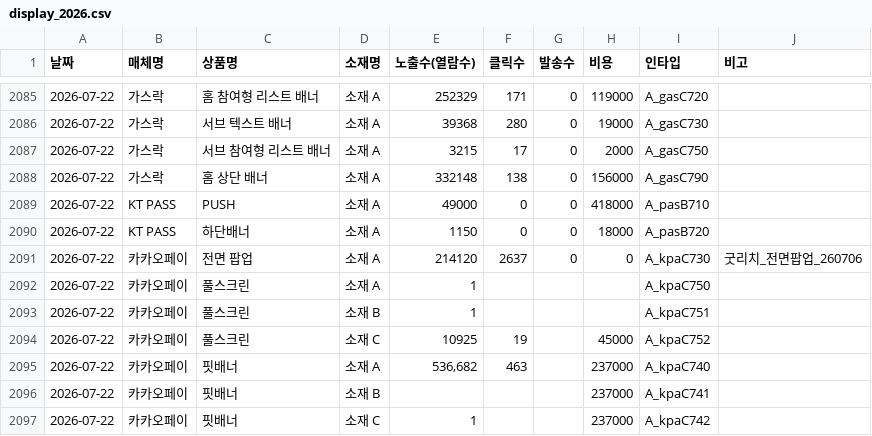
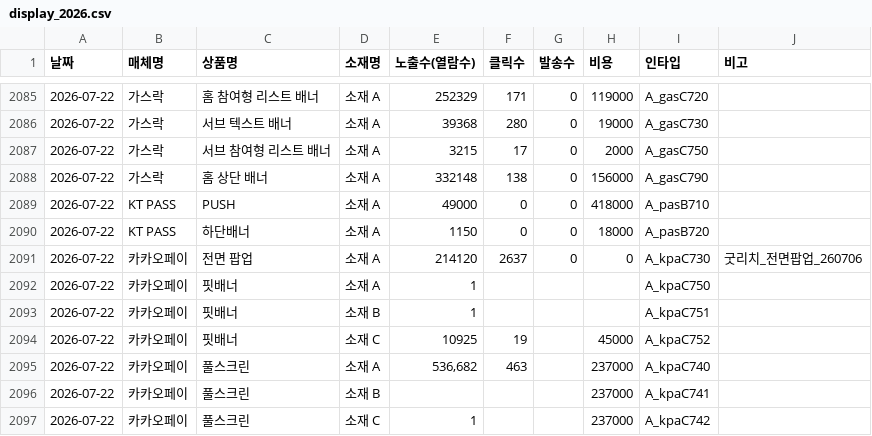
Before and after one commit to ameny52-sketch/ad-dashboard, a CSV file: adtool/data/display_2026.csv, drawn as a sheet; only a part is shown, gaps mark what is left out.

Commit message:
대시보드 데이터 자동 갱신 (2026-07-23)

```diff
--- a/adtool/data/display_2026.csv
+++ b/adtool/data/display_2026.csv
@@ -2091,7 +2091,7 @@
 2026-07-22,카카오페이,전면 팝업,소재 A,214120,2637,0,0,A_kpaC730,굿리치_전면팝업_260706
-2026-07-22,카카오페이,풀스크린,소재 A,1,,,,A_kpaC750,
-2026-07-22,카카오페이,풀스크린,소재 B,1,,,,A_kpaC751,
-2026-07-22,카카오페이,풀스크린,소재 C,10925,19,,45000,A_kpaC752,
-2026-07-22,카카오페이,핏배너,소재 A,"536,682",463,,237000,A_kpaC740,
-2026-07-22,카카오페이,핏배너,소재 B,,,,237000,A_kpaC741,
-2026-07-22,카카오페이,핏배너,소재 C,1,,,237000,A_kpaC742,
+2026-07-22,카카오페이,핏배너,소재 A,1,,,,A_kpaC750,
+2026-07-22,카카오페이,핏배너,소재 B,1,,,,A_kpaC751,
+2026-07-22,카카오페이,핏배너,소재 C,10925,19,,45000,A_kpaC752,
+2026-07-22,카카오페이,풀스크린,소재 A,"536,682",463,,237000,A_kpaC740,
+2026-07-22,카카오페이,풀스크린,소재 B,,,,237000,A_kpaC741,
+2026-07-22,카카오페이,풀스크린,소재 C,1,,,237000,A_kpaC742,
```
